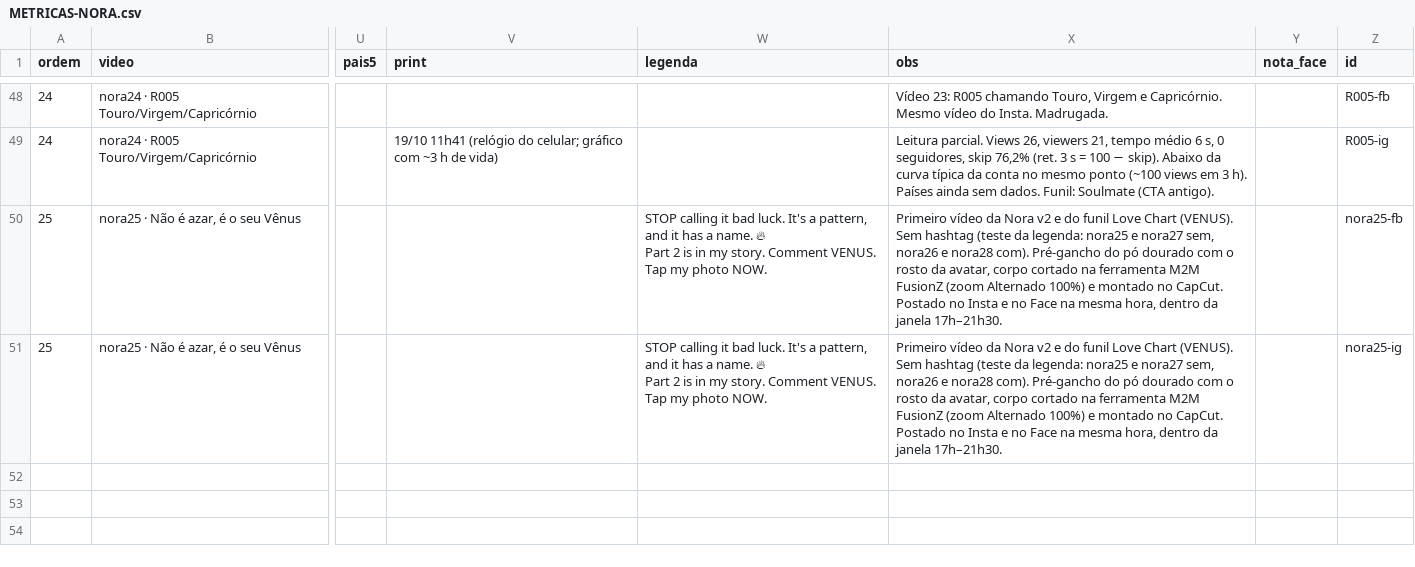
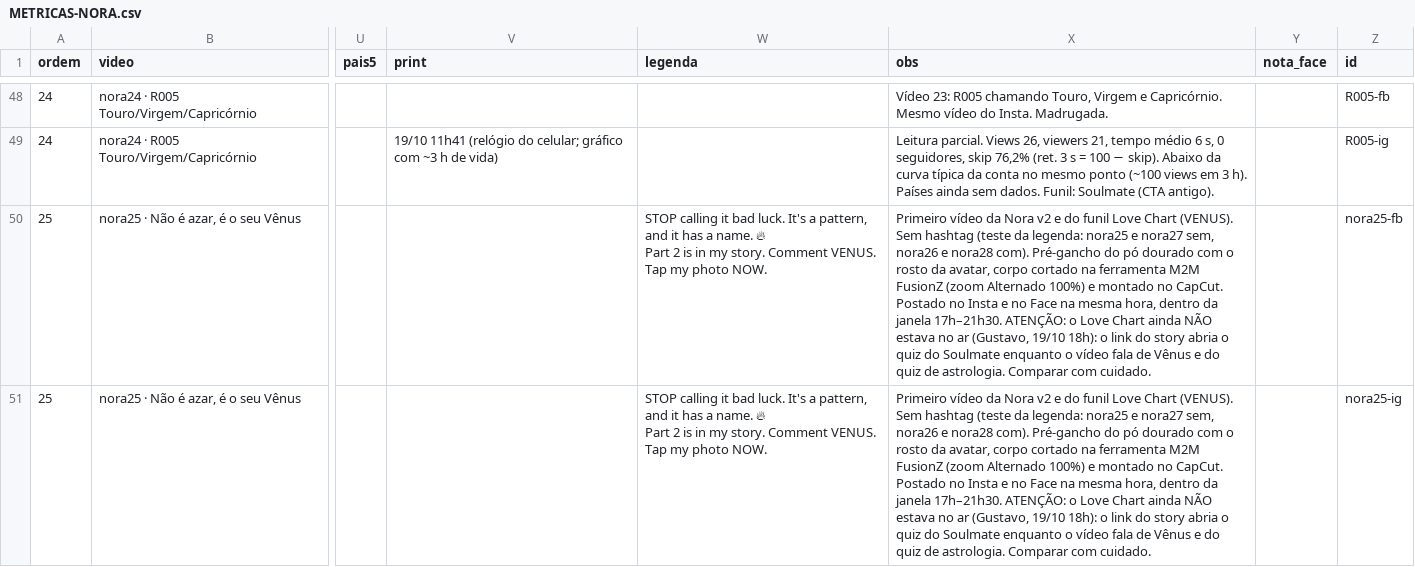
Before and after one commit to caramguilherme/IA-SINTETICO-PRODUTOR, a CSV file: METRICAS-NORA.csv, drawn as a sheet; only a part is shown, gaps mark what is left out; the diff names each change by its address in the sheet, - before the commit and + after, or states it on an @@ line.

```diff
--- a/METRICAS-NORA.csv
+++ b/METRICAS-NORA.csv
-X50:X51 (obs): …janela 17h–21h30.
+X50:X51 (obs): …janela 17h–21h30. ATENÇÃO: o Love Chart ainda NÃO estava no ar (Gustavo, 19/10 18h): o link do story abria o quiz do Soulmate enquanto o vídeo fala de Vênus e do quiz de astrologia. Comparar com cuidado.
```
Also changed, not shown: 8 other files.
